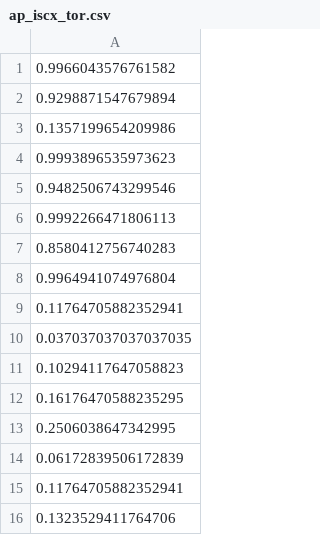
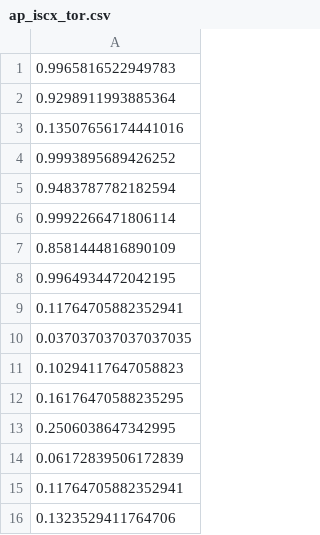
Before and after one commit to AliManjotho/dynaampg, a CSV file: saved_evals/ap_iscx_tor.csv, drawn as a sheet.

```diff
--- a/saved_evals/ap_iscx_tor.csv
+++ b/saved_evals/ap_iscx_tor.csv
@@ -1,9 +1,9 @@
-0.9966043576761582
-0.9298871547679894
-0.1357199654209986
-0.9993896535973623
-0.9482506743299546
-0.9992266471806113
-0.8580412756740283
-0.9964941074976804
+0.9965816522949783
+0.9298911993885364
+0.13507656174441016
+0.9993895689426252
+0.9483787782182594
+0.9992266471806114
+0.8581444816890109
+0.9964934472042195
 0.11764705882352941
```
Also changed, not shown: saved_evals/ap_iscx_vpn.csv, saved_evals/pr_iscx_tor.csv, 38 other files.
